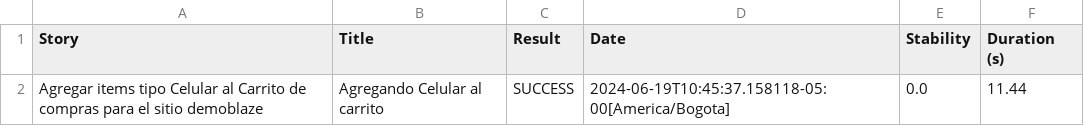
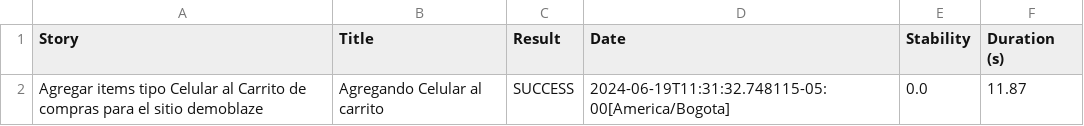
Before and after one commit to juanMBMedina/demoblazeAutomation-Java, a CSV file: target/site/serenity/af29b99a016ea424f8b3b1aabb9cfc3511ba3dec6fc67711708ba8f9fa8e659f.csv, drawn as a sheet.

```diff
--- a/target/site/serenity/af29b99a016ea424f8b3b1aabb9cfc3511ba3dec6fc67711708ba8f9fa8e659f.csv
+++ b/target/site/serenity/af29b99a016ea424f8b3b1aabb9cfc3511ba3dec6fc67711708ba8f9fa8e659f.csv
@@ -1,2 +1,2 @@
 "Story","Title","Result","Date","Stability","Duration (s)"
-"Agregar items tipo Celular al Carrito de compras para el sitio demoblaze","Agregando Celular al carrito","SUCCESS","2024-06-19T10:45:37.158118-05:00[America/Bogota]","0.0","11.44"
+"Agregar items tipo Celular al Carrito de compras para el sitio demoblaze","Agregando Celular al carrito","SUCCESS","2024-06-19T11:31:32.748115-05:00[America/Bogota]","0.0","11.87"
```
Also changed, not shown: target/site/serenity/results.csv, 30 other files.
